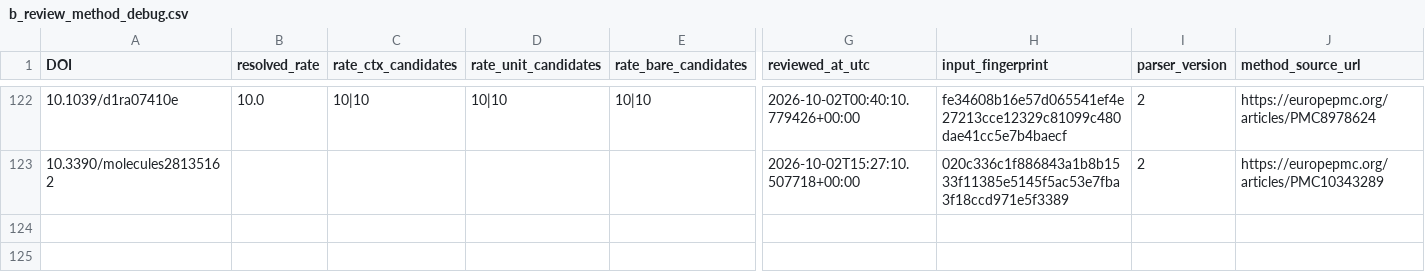
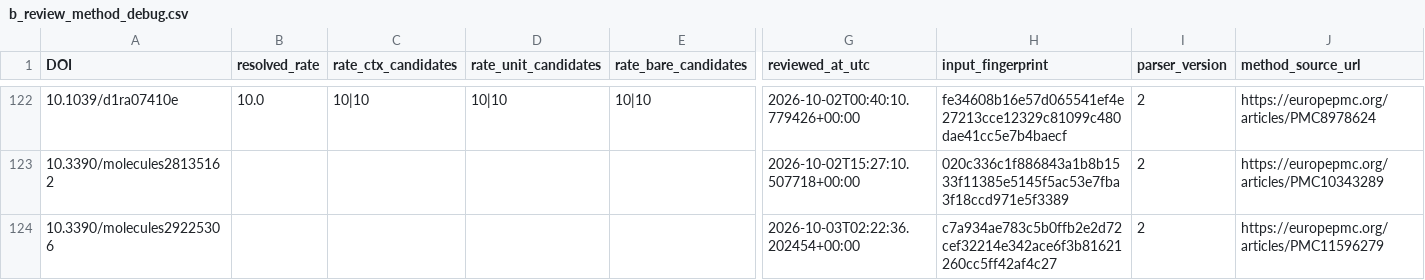
Before and after one commit to PolyFT/textile-tga-database, a CSV file: data/automation/b_review_method_debug.csv, drawn as a sheet; only a part is shown, gaps mark what is left out; rows hold the shown columns only; the diff covers the shown part only; the diff names each change by its address in the sheet, - before the commit and + after, or states it on an @@ line.

```diff
--- a/data/automation/b_review_method_debug.csv
+++ b/data/automation/b_review_method_debug.csv
+row 124: 10.3390/molecules29225306 |  |  |  |  | 2026-10-03T02:22:36.202454+00:00 | c7a934ae783c5b0ffb2e2d72cef32214e342ace6f3b81621260cc5ff42af4c27 | 2 | https://europepmc.org/articles/PMC11596279
```
Also changed, not shown: 3 added rows elsewhere in this file, 3 other files.
